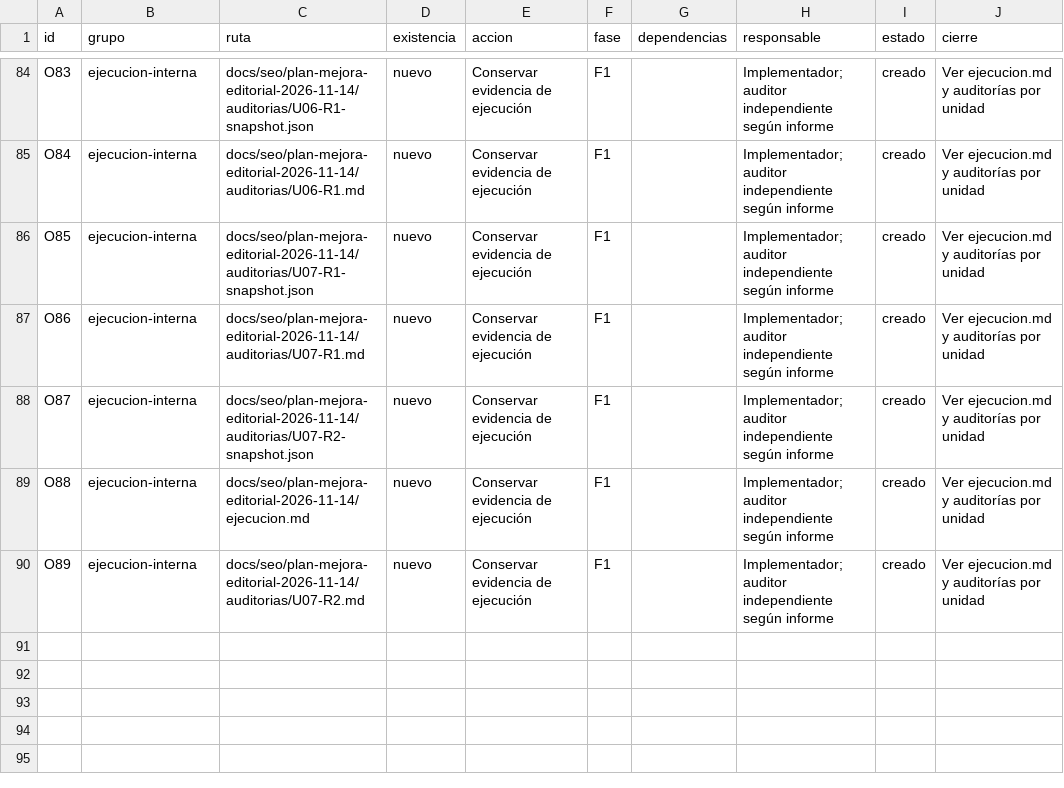
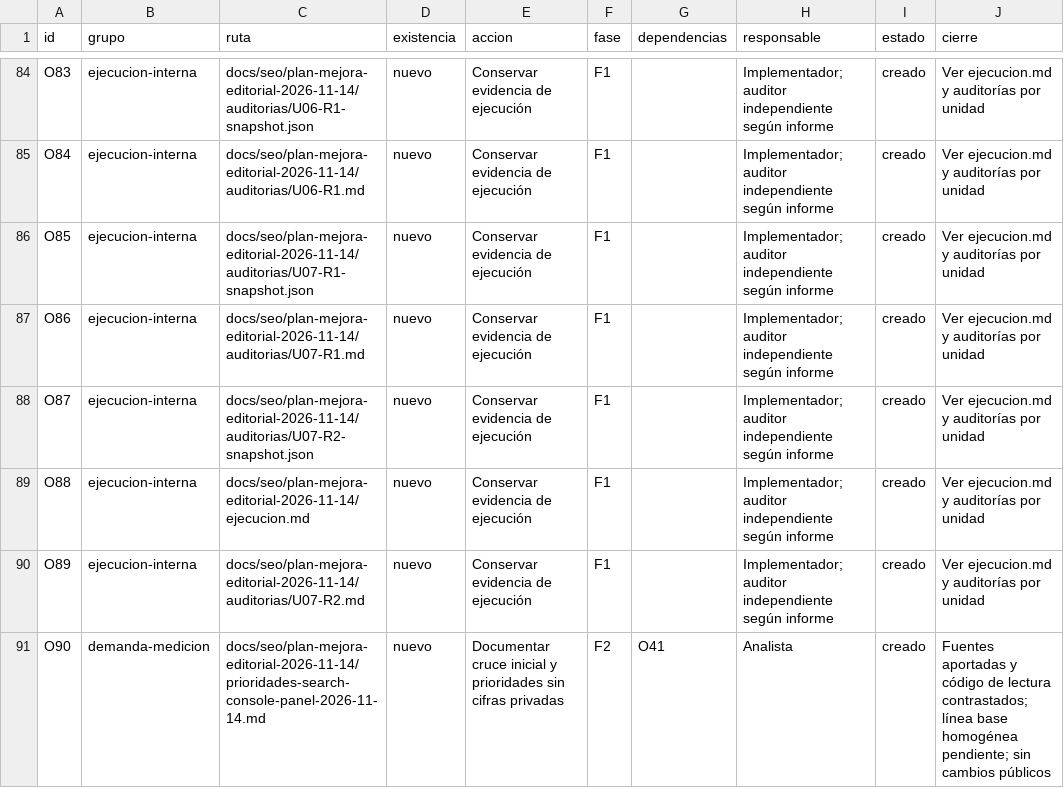
Before and after one commit to Gunz-cop/CuidaTuPerroViejo, a CSV file: docs/seo/plan-mejora-editorial-2026-11-14/objetos.csv, drawn as a sheet; only a part is shown, gaps mark what is left out; the diff names each change by its address in the sheet, - before the commit and + after, or states it on an @@ line.

Commit message:
docs: registrar objeto de análisis de demanda

```diff
--- a/docs/seo/plan-mejora-editorial-2026-11-14/objetos.csv
+++ b/docs/seo/plan-mejora-editorial-2026-11-14/objetos.csv
+row 91: O90 | demanda-medicion | docs/seo/plan-mejora-editorial-2026-11-14/prioridades-search-console-panel-2026-11-14.md | nuevo | Documentar cruce inicial y prioridades sin cifras privadas | F2 | O41 | Analista | creado | Fuentes aportadas y código de lectura contrastados; línea base homogénea pendiente; sin cambios públicos
```
